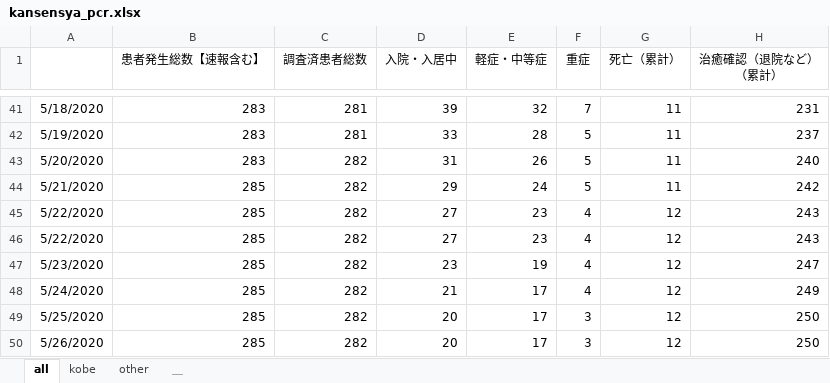
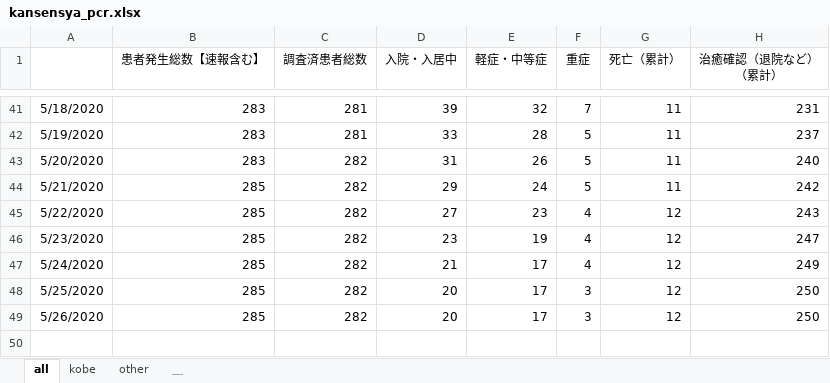
Before and after one commit to codeforjapan/kobe-stopcovid19, an Excel workbook: static/data/kansensya_pcr.xlsx, sheet all, drawn as a sheet; only a part is shown, gaps mark what is left out; values as stored, in another font and other column widths than the file's, no borders; the diff names each change by its address in the sheet, - before the commit and + after, or states it on an @@ line.

```diff
--- a/static/data/kansensya_pcr.xlsx (sheet all)
+++ b/static/data/kansensya_pcr.xlsx (sheet all)
-row 46: 5/22/2020 | 285 | 282 | 27 | 23 | 4 | 12 | 243
```
Also changed, not shown: 1 other file.
